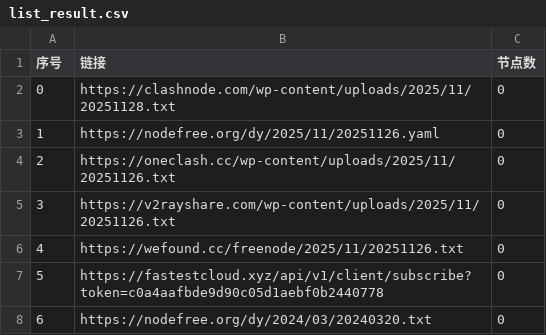
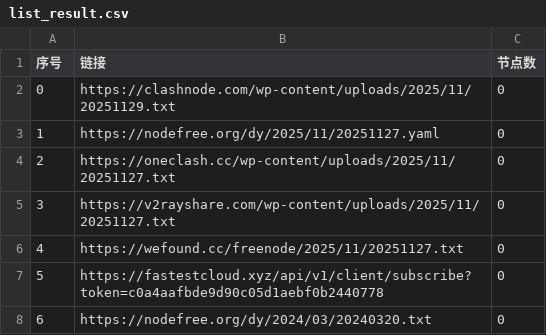
Before and after one commit to ligusx/Auto, a CSV file: list_result.csv, drawn as a sheet; only a part is shown.

```diff
--- a/list_result.csv
+++ b/list_result.csv
@@ -1,7 +1,7 @@
 序号,链接,节点数
-0,https://clashnode.com/wp-content/uploads/2025/11/20251128.txt,0
-1,https://nodefree.org/dy/2025/11/20251126.yaml,0
-2,https://oneclash.cc/wp-content/uploads/2025/11/20251126.txt,0
-3,https://v2rayshare.com/wp-content/uploads/2025/11/20251126.txt,0
-4,https://wefound.cc/freenode/2025/11/20251126.txt,0
+0,https://clashnode.com/wp-content/uploads/2025/11/20251129.txt,0
+1,https://nodefree.org/dy/2025/11/20251127.yaml,0
+2,https://oneclash.cc/wp-content/uploads/2025/11/20251127.txt,0
+3,https://v2rayshare.com/wp-content/uploads/2025/11/20251127.txt,0
+4,https://wefound.cc/freenode/2025/11/20251127.txt,0
 5,https://fastestcloud.xyz/api/v1/client/subscribe?token=c0a4aafbde9d90c05d1aebf0b2440778,0
```
Also changed, not shown: 2 other files.
